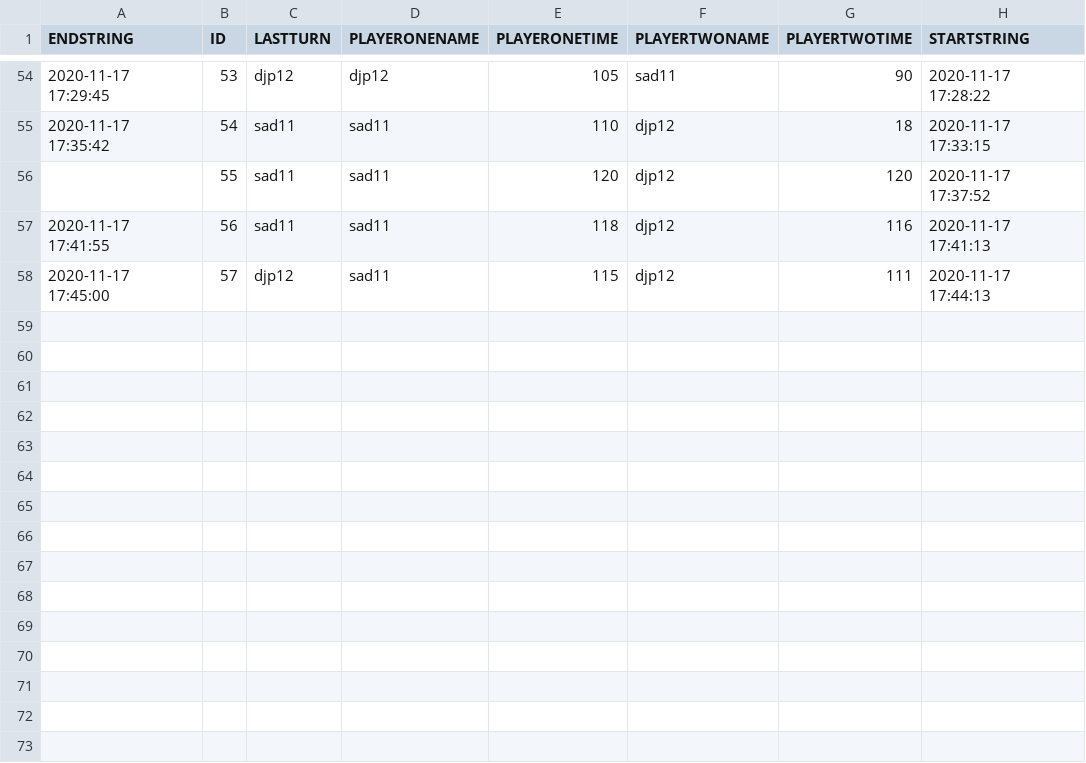
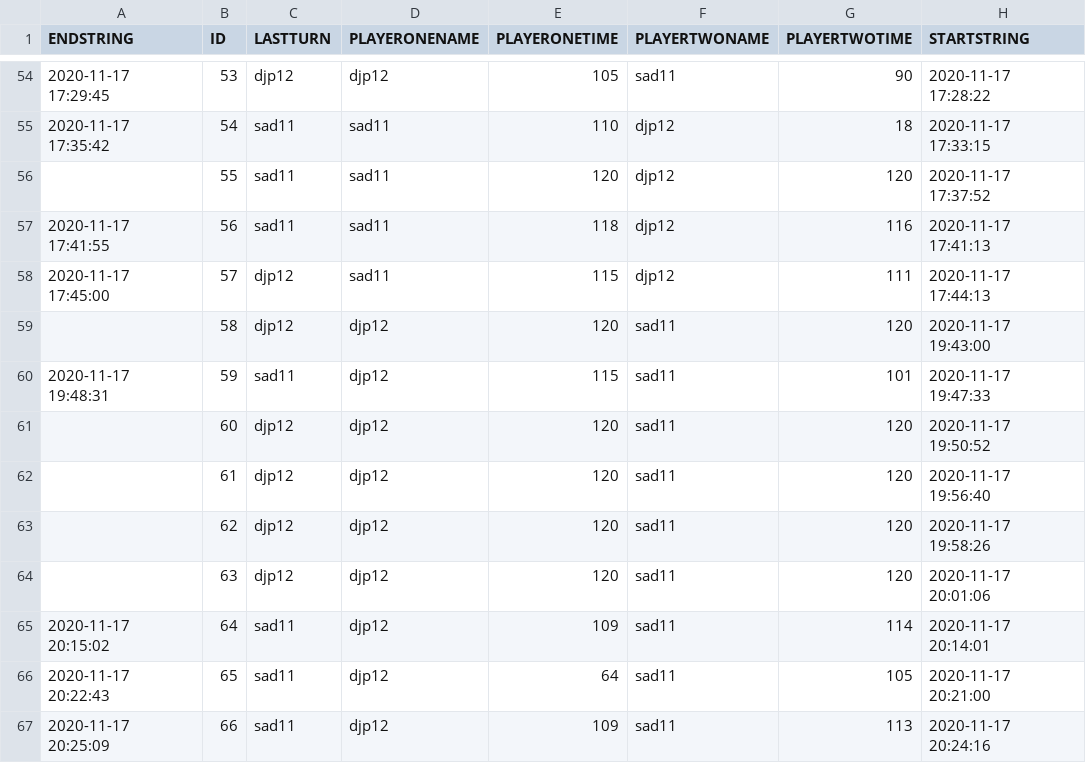
Before and after one commit to henrydao-dev/Othello-dev, a CSV file: data/games.csv, drawn as a sheet; only a part is shown, gaps mark what is left out.

Commit message:
changed indicator . rsoved color timer bug, player name bug

```diff
--- a/data/games.csv
+++ b/data/games.csv
@@ -58 +58,10 @@
 "2020-11-17 17:45:00","57","djp12","sad11","115","djp12","111","2020-11-17 17:44:13"
+"","58","djp12","djp12","120","sad11","120","2020-11-17 19:43:00"
+"2020-11-17 19:48:31","59","sad11","djp12","115","sad11","101","2020-11-17 19:47:33"
+"","60","djp12","djp12","120","sad11","120","2020-11-17 19:50:52"
+"","61","djp12","djp12","120","sad11","120","2020-11-17 19:56:40"
+"","62","djp12","djp12","120","sad11","120","2020-11-17 19:58:26"
+"","63","djp12","djp12","120","sad11","120","2020-11-17 20:01:06"
+"2020-11-17 20:15:02","64","sad11","djp12","109","sad11","114","2020-11-17 20:14:01"
+"2020-11-17 20:22:43","65","sad11","djp12","64","sad11","105","2020-11-17 20:21:00"
+"2020-11-17 20:25:09","66","sad11","djp12","109","sad11","113","2020-11-17 20:24:16"
```
Also changed, not shown: data/players.csv, 2 other files.
